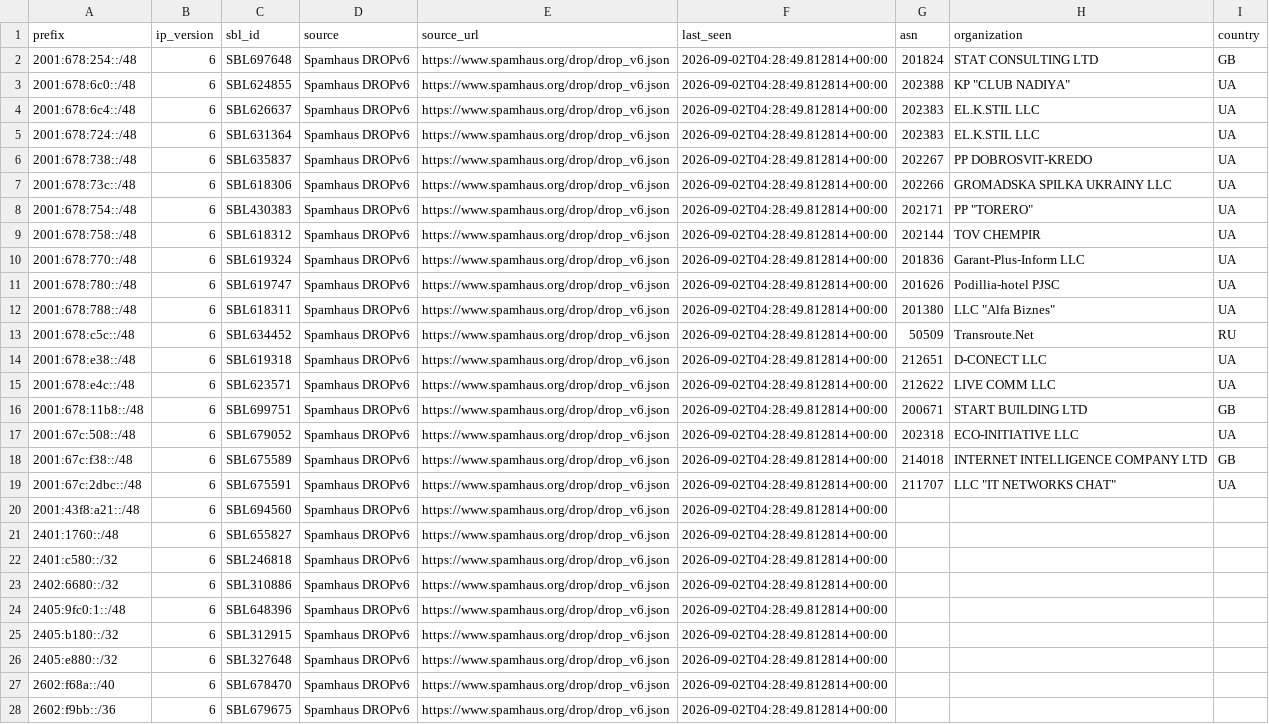
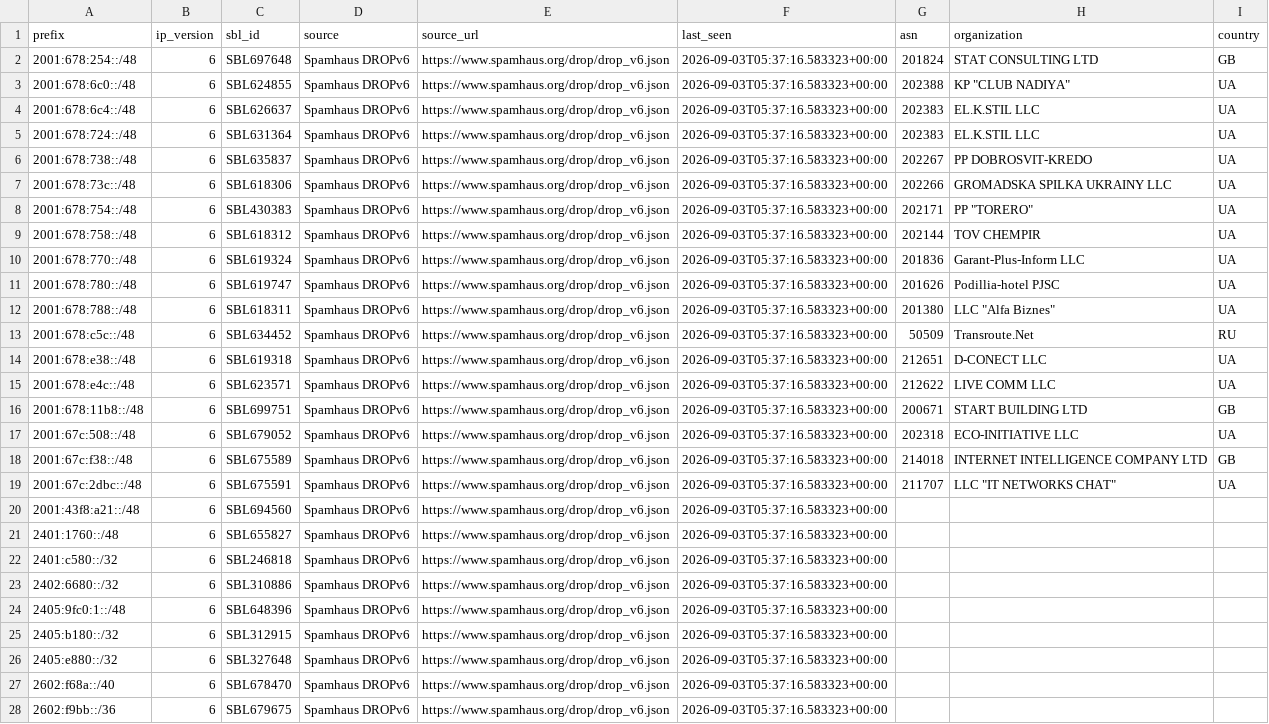
Before and after one commit to nrotter-hbs/ASN, a CSV file: data/spamhaus_drop_ipv6.csv, drawn as a sheet; only a part is shown; the diff covers the shown part only; the diff names each change by its address in the sheet, - before the commit and + after, or states it on an @@ line.

```diff
--- a/data/spamhaus_drop_ipv6.csv
+++ b/data/spamhaus_drop_ipv6.csv
-F2:F28 (last_seen): 2026-09-02T04:28:49.812814+00:00
+F2:F28 (last_seen): 2026-09-03T05:37:16.583323+00:00
```
Also changed, not shown: 65 edited cells elsewhere in this file, data/fullbogons_ipv4.csv, data/malicious_asns.csv, 10 other files.
